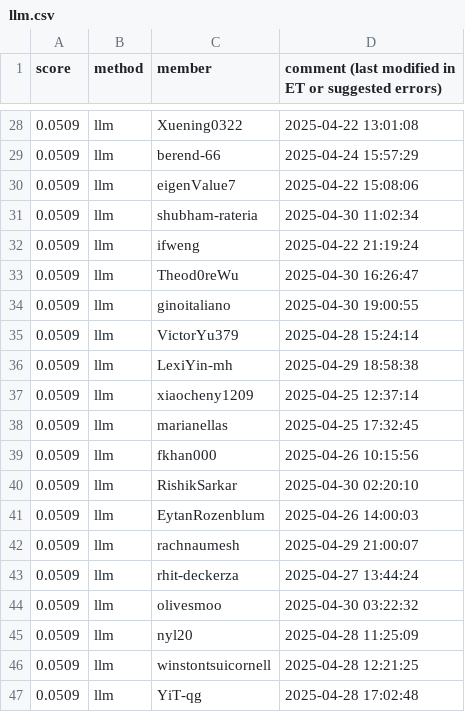
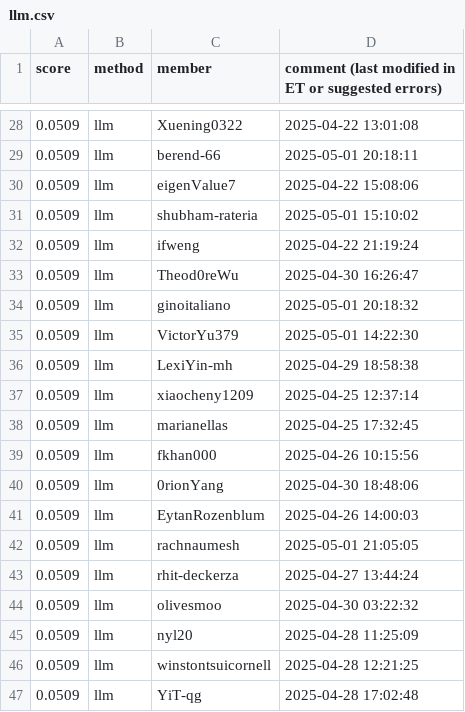
Before and after one commit to cornell-cs5740-sp25/leaderboards, a CSV file: a5/llm.csv, drawn as a sheet; only a part is shown, gaps mark what is left out; the diff covers the shown part only.

```diff
--- a/a5/llm.csv
+++ b/a5/llm.csv
@@ -28,9 +28,9 @@ score,method,member,comment (last modified in ET or suggested errors)
 0.0509,llm,Xuening0322,2025-04-22 13:01:08
-0.0509,llm,berend-66,2025-04-24 15:57:29
+0.0509,llm,berend-66,2025-05-01 20:18:11
 0.0509,llm,eigenValue7,2025-04-22 15:08:06
-0.0509,llm,shubham-rateria,2025-04-30 11:02:34
+0.0509,llm,shubham-rateria,2025-05-01 15:10:02
 0.0509,llm,ifweng,2025-04-22 21:19:24
 0.0509,llm,Theod0reWu,2025-04-30 16:26:47
-0.0509,llm,ginoitaliano,2025-04-30 19:00:55
-0.0509,llm,VictorYu379,2025-04-28 15:24:14
+0.0509,llm,ginoitaliano,2025-05-01 20:18:32
+0.0509,llm,VictorYu379,2025-05-01 14:22:30
 0.0509,llm,LexiYin-mh,2025-04-29 18:58:38
@@ -39,5 +39,5 @@ score,method,member,comment (last modified in ET or suggested errors)
 0.0509,llm,fkhan000,2025-04-26 10:15:56
-0.0509,llm,RishikSarkar,2025-04-30 02:20:10
+0.0509,llm,0rionYang,2025-04-30 18:48:06
 0.0509,llm,EytanRozenblum,2025-04-26 14:00:03
-0.0509,llm,rachnaumesh,2025-04-29 21:00:07
+0.0509,llm,rachnaumesh,2025-05-01 21:05:05
 0.0509,llm,rhit-deckerza,2025-04-27 13:44:24
```
Also changed, not shown: 9 added rows, 2 removed rows, 11 moved rows and 6 edited cells elsewhere in this file.
